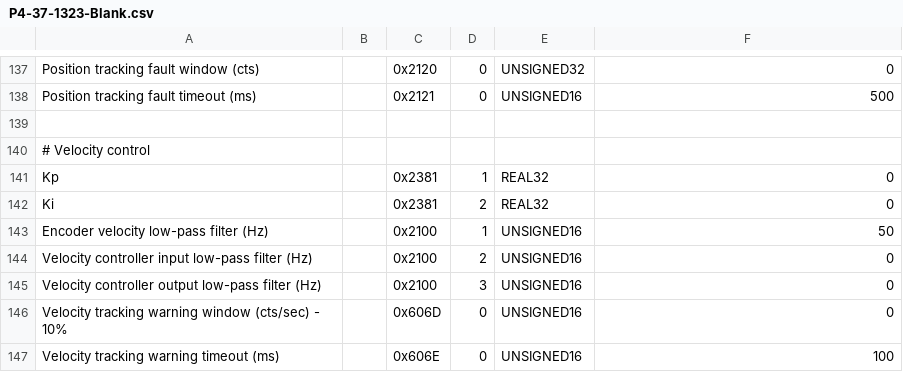
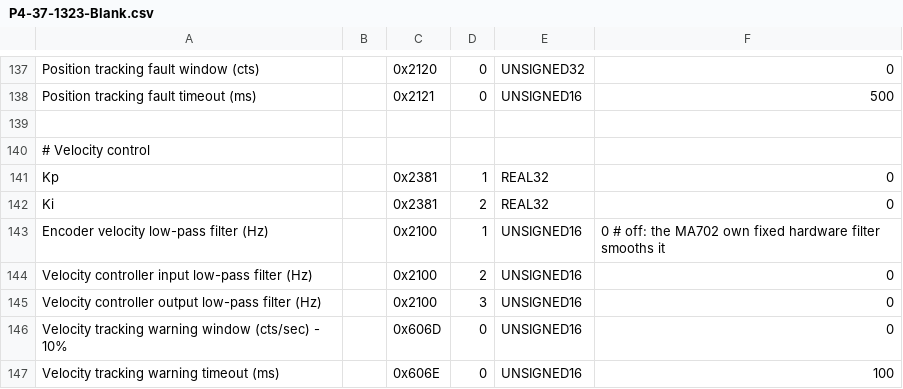
Before and after one commit to BarrettTechnology/p4core, a CSV file: data/templates/P4-37-1323-Blank.csv, drawn as a sheet; only a part is shown, gaps mark what is left out.

```diff
--- a/data/templates/P4-37-1323-Blank.csv
+++ b/data/templates/P4-37-1323-Blank.csv
@@ -142,3 +142,3 @@ Kp,,0x2381,1,REAL32,0
 Ki,,0x2381,2,REAL32,0
-Encoder velocity low-pass filter (Hz),,0x2100,1,UNSIGNED16,50
+Encoder velocity low-pass filter (Hz),,0x2100,1,UNSIGNED16,0 # off: the MA702 own fixed hardware filter smooths it
 Velocity controller input low-pass filter (Hz),,0x2100,2,UNSIGNED16,0
```
Also changed, not shown: data/templates/P4-16-Blank.csv, data/templates/P4-37-Blank.csv, 3 other files.
